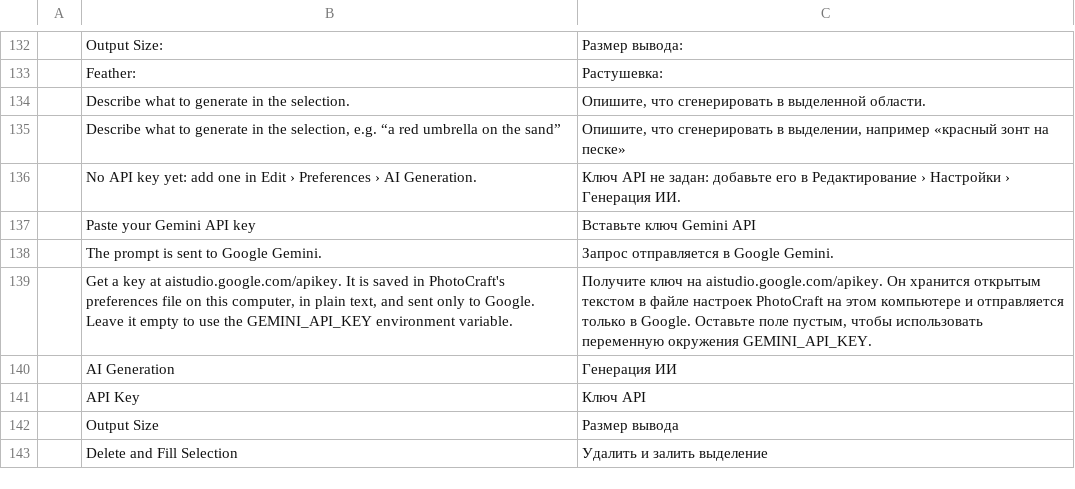
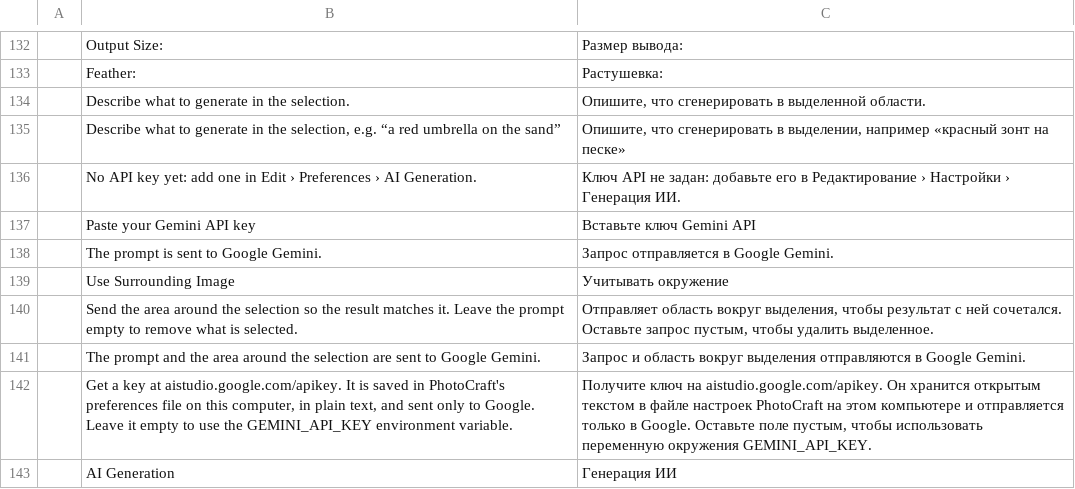
Before and after one commit to shuhanchen-arch/photocraft, a TSV file: crates/ui-egui/src/i18n/ru.tsv, drawn as a sheet; only a part is shown, gaps mark what is left out; the shorter side is filled out with more unchanged rows; the diff names each change by its address in the sheet, - before the commit and + after, or states it on an @@ line.

```diff
--- a/crates/ui-egui/src/i18n/ru.tsv
+++ b/crates/ui-egui/src/i18n/ru.tsv
+row 139:  | Use Surrounding Image | Учитывать окружение
+row 140:  | Send the area around the selection so the result matches it. Leave the prompt empty to remove what is selected. | Отправляет область вокруг выделения, чтобы результат с ней сочетался. Оставьте запрос пустым, чтобы удалить выделенное.
+row 141:  | The prompt and the area around the selection are sent to Google Gemini. | Запрос и область вокруг выделения отправляются в Google Gemini.
```
Also changed, not shown: crates/ui-egui/src/i18n/el.tsv, crates/ui-egui/src/i18n/ja.tsv, 23 other files.
